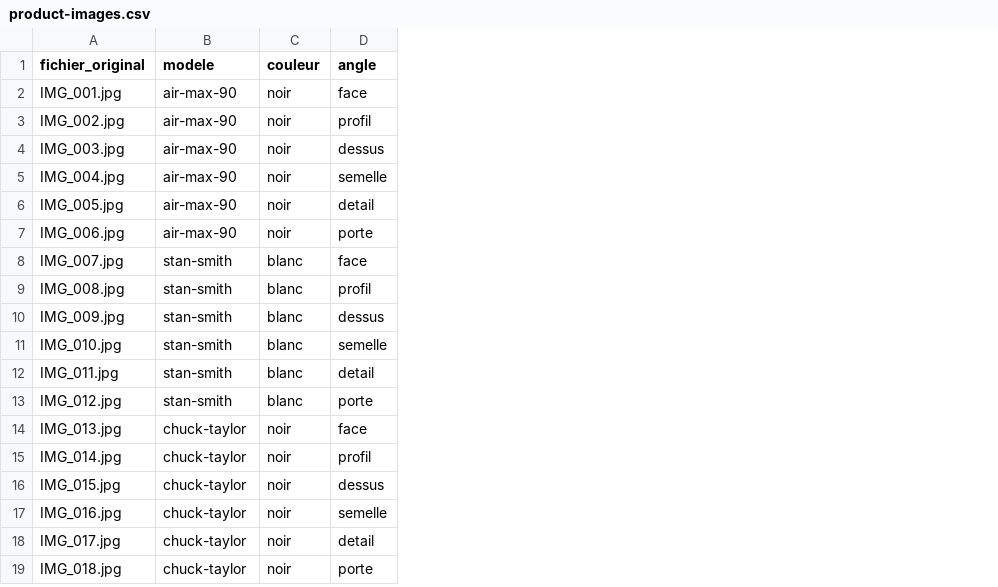
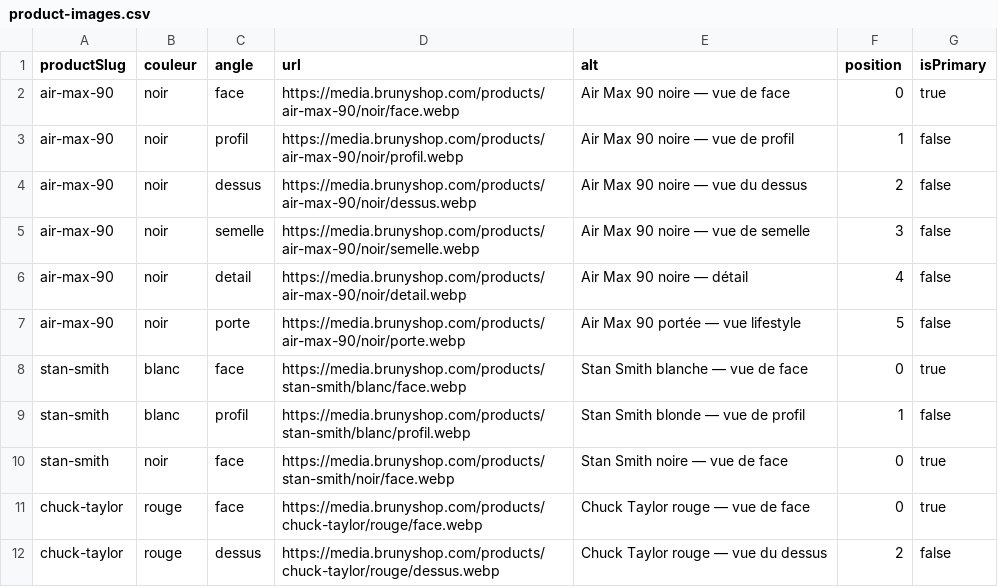
Before and after one commit to jordane237/e-commerce-brunyshop, a CSV file: docs/content/CNT-01/product-images.csv, drawn as a sheet; removed rows and columns are numbered as before the commit, all else as after; the diff names each change by its address in the sheet, - before the commit and + after, or states it on an @@ line.

```diff
--- a/docs/content/CNT-01/product-images.csv
+++ b/docs/content/CNT-01/product-images.csv
-column A (fichier_original), rows 2-9: IMG_001.jpg | IMG_002.jpg | IMG_003.jpg | IMG_004.jpg | IMG_005.jpg | IMG_006.jpg | IMG_007.jpg | IMG_008.jpg; row 12: IMG_011.jpg; row 14: IMG_013.jpg; row 16: IMG_015.jpg
+column D (url), rows 2-12: https://media.brunyshop.com/products/air-max-90/noir/face.webp | https://media.brunyshop.com/products/air-max-90/noir/profil.webp | https://media.brunyshop.com/products/air-max-90/noir/dessus.webp | https://media.brunyshop.com/products/air-max-90/noir/semelle.webp | https://media.brunyshop.com/products/air-max-90/noir/detail.webp | https://media.brunyshop.com/products/air-max-90/noir/porte.webp | https://media.brunyshop.com/products/stan-smith/blanc/face.webp | https://media.brunyshop.com/products/stan-smith/blanc/profil.webp | https://media.brunyshop.com/products/stan-smith/noir/face.webp | https://media.brunyshop.com/products/chuck-taylor/rouge/face.webp | https://media.brunyshop.com/products/chuck-taylor/rouge/dessus.webp
+column E (alt), rows 2-12: Air Max 90 noire — vue de face | Air Max 90 noire — vue de profil | Air Max 90 noire — vue du dessus | Air Max 90 noire — vue de semelle | Air Max 90 noire — détail | Air Max 90 portée — vue lifestyle | Stan Smith blanche — vue de face | Stan Smith blonde — vue de profil | Stan Smith noire — vue de face | Chuck Taylor rouge — vue de face | Chuck Taylor rouge — vue du dessus
+column F (position), rows 2-12: 0 | 1 | 2 | 3 | 4 | 5 | 0 | 1 | 0 | 0 | 2
+column G (isPrimary), rows 2-12: true | false | false | false | false | false | true | false | true | true | false
-A1: modele
+A1: productSlug
-row 10: IMG_009.jpg | stan-smith | blanc | dessus
-row 11: IMG_010.jpg | stan-smith | blanc | semelle
-B10 (couleur): blanc
+B10 (couleur): noir
-C10 (angle): detail
+C10 (angle): face
-row 13: IMG_012.jpg | stan-smith | blanc | porte
-B11 (couleur): noir
+B11 (couleur): rouge
-row 15: IMG_014.jpg | chuck-taylor | noir | profil
-B12 (couleur): noir
+B12 (couleur): rouge
-row 17: IMG_016.jpg | chuck-taylor | noir | semelle
-row 18: IMG_017.jpg | chuck-taylor | noir | detail
-row 19: IMG_018.jpg | chuck-taylor | noir | porte
```
Also changed, not shown: 8 other files.
